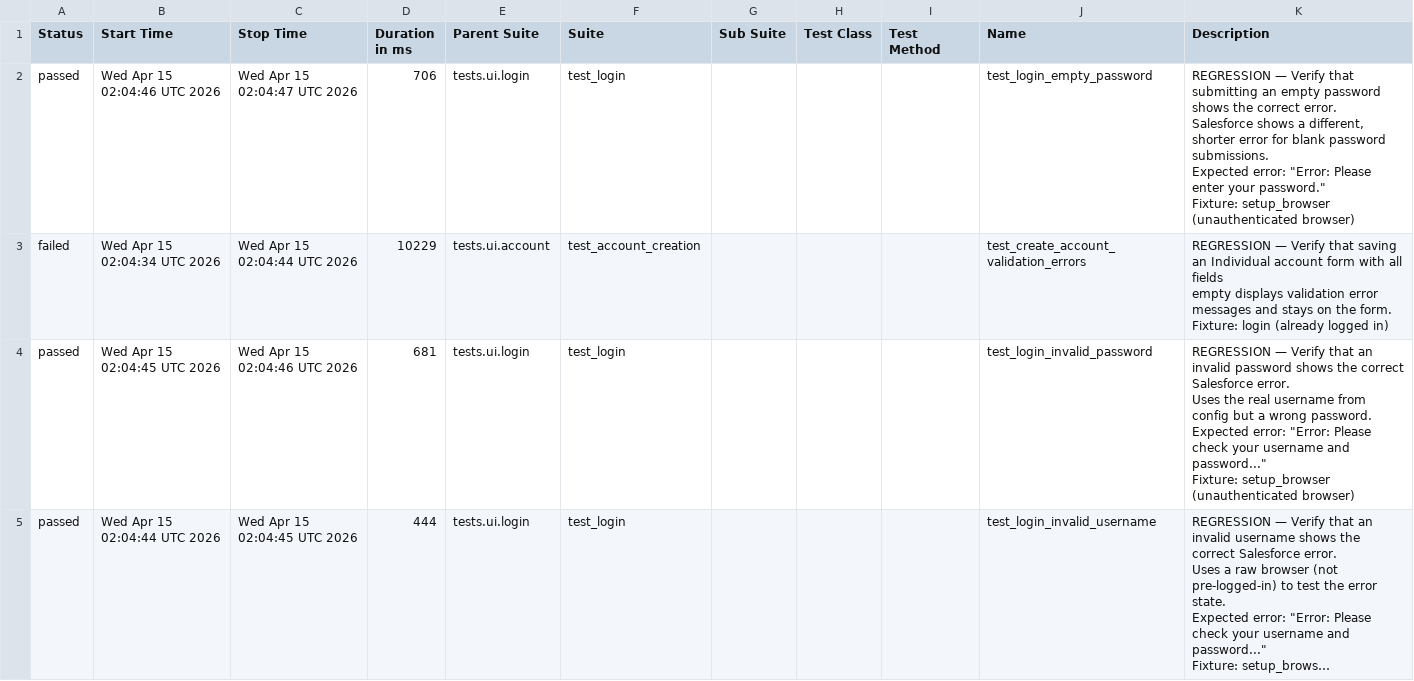
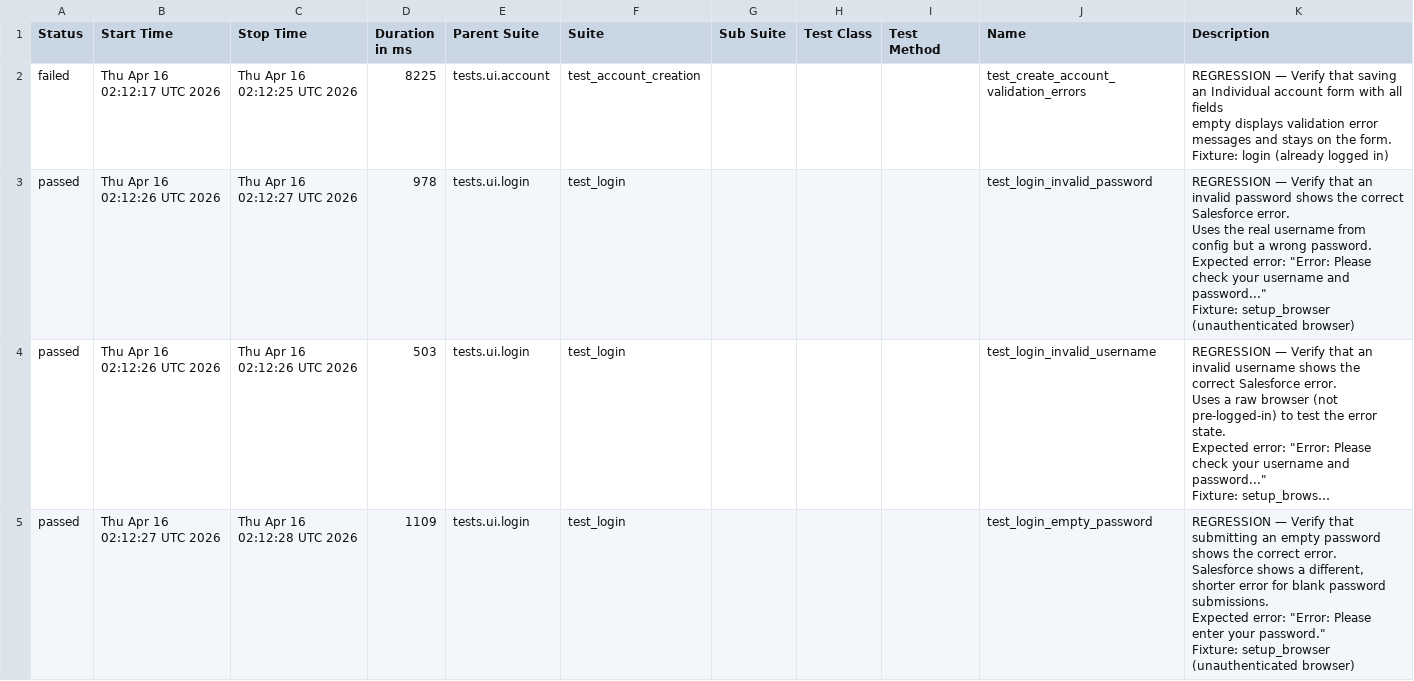
Before and after one commit to DilipAle/rng_ui_tests, a CSV file: renegade-ui/data/suites.csv, drawn as a sheet; long unchanged cells end in …; removed rows and columns are numbered as before the commit, all else as after; ↵ is a line break in a cell; the diff names each change by its address in the sheet, - before the commit and + after, or states it on an @@ line.

```diff
--- a/renegade-ui/data/suites.csv
+++ b/renegade-ui/data/suites.csv
-row 2: passed | Wed Apr 15 02:04:46 UTC 2026 | Wed Apr 15 02:04:47 UTC 2026 | 706 | tests.ui.login | test_login |  |  |  | test_login_empty_password | REGRESSION — Verify that submitting an empty password shows the correct error. ↵ Salesforce shows a different, shorter error for blank password submissions. ↵ Expected error: "Error: Please enter your password." ↵ Fixture: setup_browser (unauthenticated browser)
-B2 (Start Time): Wed Apr 15 02:04:34 UTC 2026
+B2 (Start Time): Thu Apr 16 02:12:17 UTC 2026
-C2 (Stop Time): Wed Apr 15 02:04:44 UTC 2026
+C2 (Stop Time): Thu Apr 16 02:12:25 UTC 2026
-D2 (Duration in ms): 10229
+D2 (Duration in ms): 8225
-B3 (Start Time): Wed Apr 15 02:04:45 UTC 2026
+B3 (Start Time): Thu Apr 16 02:12:26 UTC 2026
-C3 (Stop Time): Wed Apr 15 02:04:46 UTC 2026
+C3 (Stop Time): Thu Apr 16 02:12:27 UTC 2026
-D3 (Duration in ms): 681
+D3 (Duration in ms): 978
-B4 (Start Time): Wed Apr 15 02:04:44 UTC 2026
+B4 (Start Time): Thu Apr 16 02:12:26 UTC 2026
-C4 (Stop Time): Wed Apr 15 02:04:45 UTC 2026
+C4 (Stop Time): Thu Apr 16 02:12:26 UTC 2026
-D4 (Duration in ms): 444
+D4 (Duration in ms): 503
+row 5: passed | Thu Apr 16 02:12:27 UTC 2026 | Thu Apr 16 02:12:28 UTC 2026 | 1109 | tests.ui.login | test_login |  |  |  | test_login_empty_password | REGRESSION — Verify that submitting an empty password shows the correct error. ↵ Salesforce shows a different, shorter error for blank password submissions. ↵ Expected error: "Error: Please enter your password." ↵ Fixture: setup_browser (unauthenticated browser)
```
Also changed, not shown: 24 other files.
